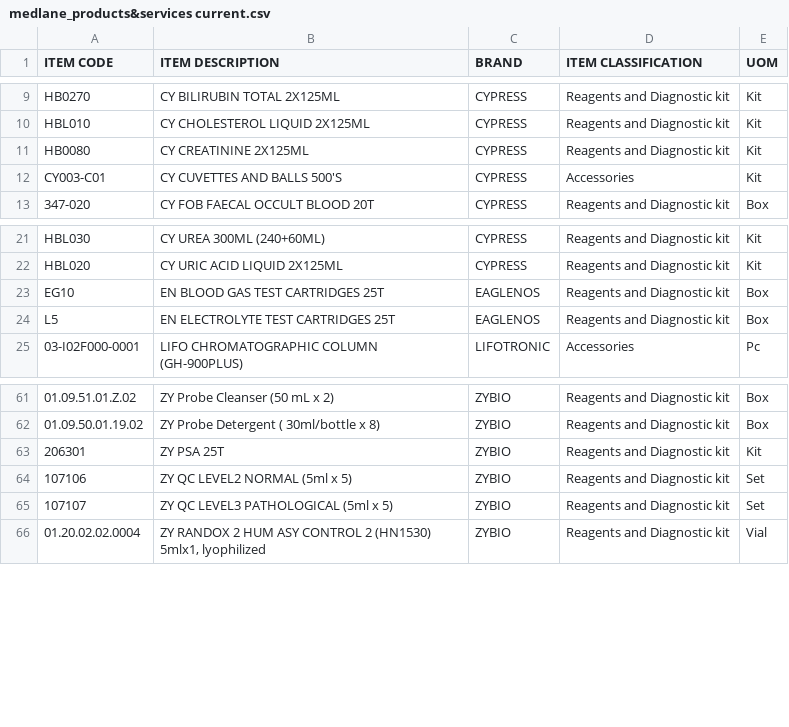
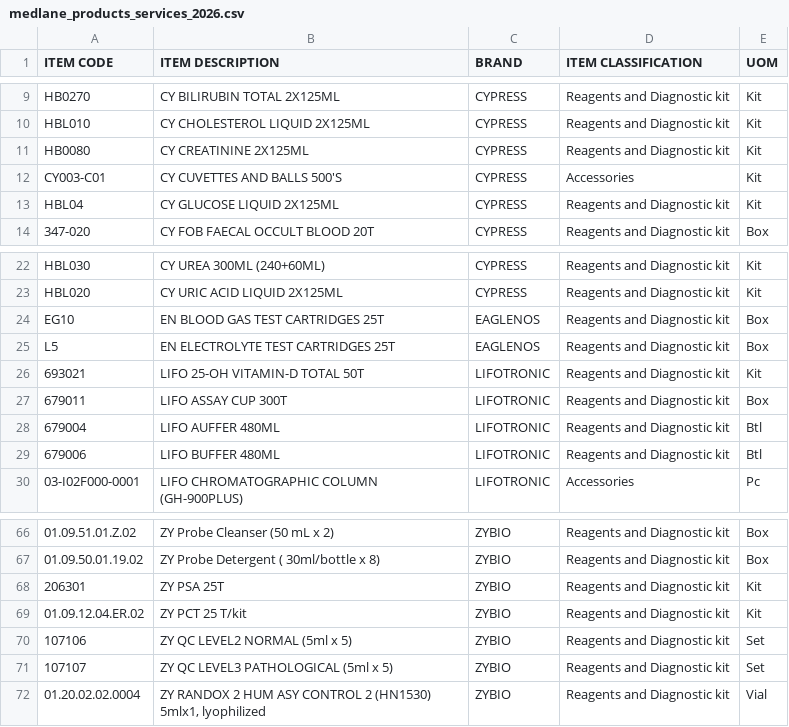
Before and after one commit to MDSIOffice/medlane, a CSV file: medlane_products_services_2026.csv (was medlane_products&services current.csv), drawn as a sheet; only a part is shown, gaps mark what is left out; the diff names each change by its address in the sheet, - before the commit and + after, or states it on an @@ line.

```diff
--- a/medlane_products&services current.csv
+++ b/medlane_products_services_2026.csv
+row 13: HBL04 | CY GLUCOSE LIQUID 2X125ML | CYPRESS | Reagents and Diagnostic kit | Kit
+row 26: 693021 | LIFO 25-OH VITAMIN-D TOTAL 50T | LIFOTRONIC | Reagents and Diagnostic kit | Kit
+row 27: 679011 | LIFO ASSAY CUP 300T | LIFOTRONIC | Reagents and Diagnostic kit | Box
+row 28: 679004 | LIFO AUFFER 480ML | LIFOTRONIC | Reagents and Diagnostic kit | Btl
+row 29: 679006 | LIFO BUFFER 480ML | LIFOTRONIC | Reagents and Diagnostic kit | Btl
+row 69: 01.09.12.04.ER.02 | ZY PCT 25 T/kit | ZYBIO | Reagents and Diagnostic kit | Kit
```
Also changed, not shown: INVENTORY 11:11.csv, 1 other file.
